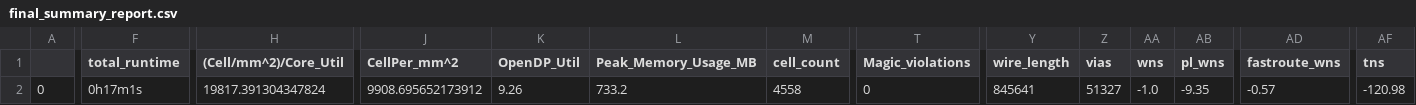
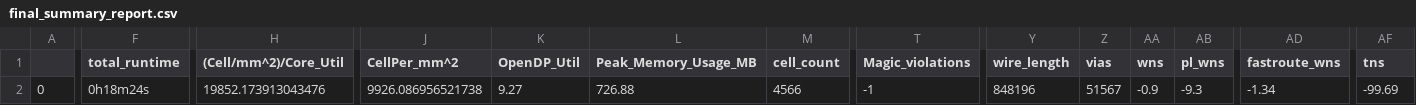
Before and after one commit to navan93/riscduino, a CSV file: signoff/wb_interconnect/final_summary_report.csv, drawn as a sheet; only a part is shown, gaps mark what is left out; the diff covers the shown part only; the diff names each change by its address in the sheet, - before the commit and + after, or states it on an @@ line.

```diff
--- a/signoff/wb_interconnect/final_summary_report.csv
+++ b/signoff/wb_interconnect/final_summary_report.csv
-F2 (total_runtime): 0h17m1s
+F2 (total_runtime): 0h18m24s
-H2 ((Cell/mm^2)/Core_Util): 19817.391304347824
+H2 ((Cell/mm^2)/Core_Util): 19852.173913043476
-J2 (CellPer_mm^2): 9908.695652173912
+J2 (CellPer_mm^2): 9926.086956521738
-K2 (OpenDP_Util): 9.26
+K2 (OpenDP_Util): 9.27
-L2 (Peak_Memory_Usage_MB): 733.2
+L2 (Peak_Memory_Usage_MB): 726.88
-M2 (cell_count): 4558
+M2 (cell_count): 4566
-T2 (Magic_violations): 0
+T2 (Magic_violations): -1
-Y2 (wire_length): 845641
+Y2 (wire_length): 848196
-Z2 (vias): 51327
+Z2 (vias): 51567
-AA2 (wns): -1.0
+AA2 (wns): -0.9
-AB2 (pl_wns): -9.35
+AB2 (pl_wns): -9.3
-AD2 (fastroute_wns): -0.57
+AD2 (fastroute_wns): -1.34
-AF2 (tns): -120.98
+AF2 (tns): -99.69
```
Also changed, not shown: 12 edited cells elsewhere in this file, signoff/user_project_wrapper/final_summary_report.csv, signoff/wb_host/final_summary_report.csv, 36 other files.
